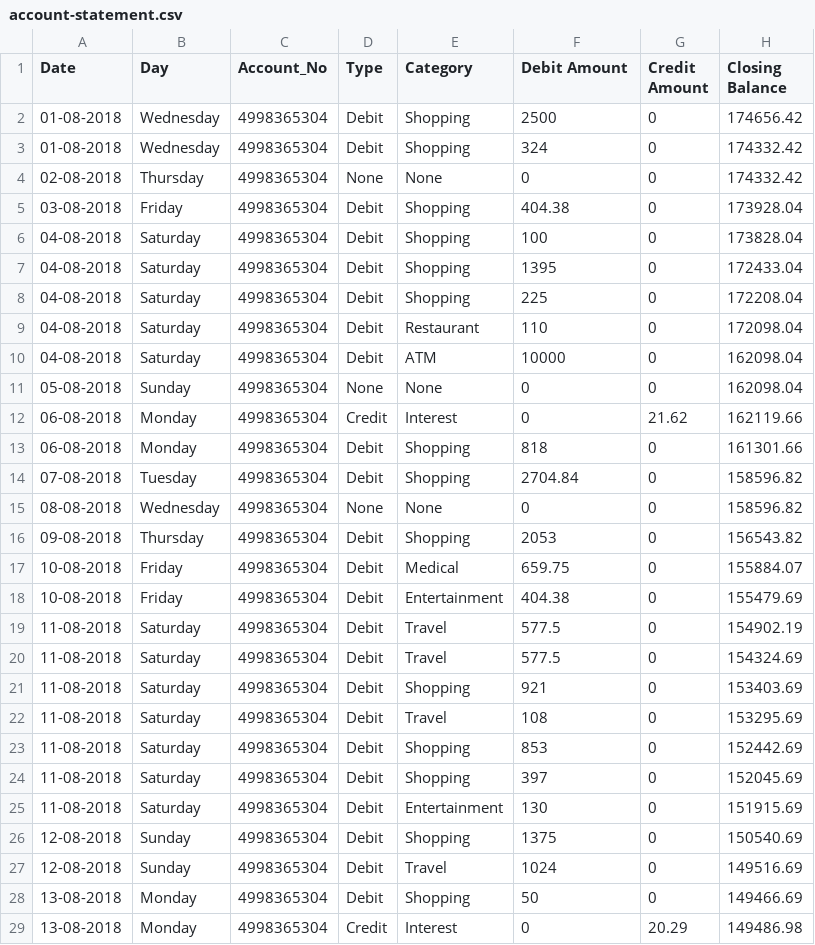
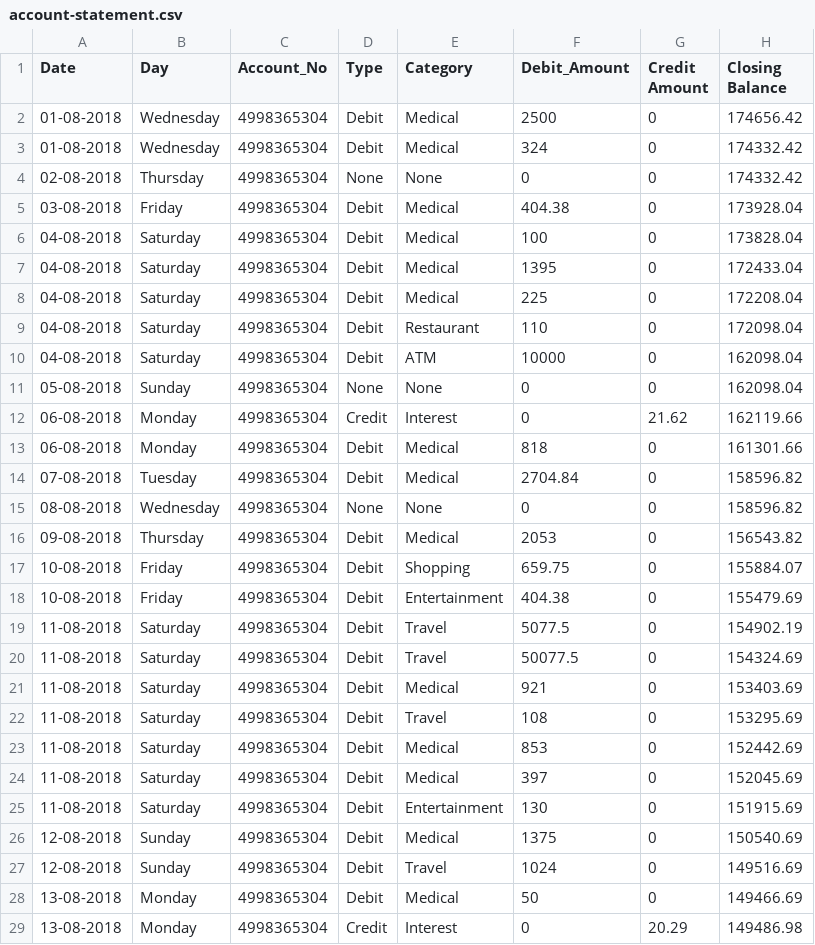
Before and after one commit to debapriya16/ai_finance_assistant, a CSV file: dataset/account-statement.csv, drawn as a sheet; only a part is shown; the diff covers the shown part only.

```diff
--- a/dataset/account-statement.csv
+++ b/dataset/account-statement.csv
@@ -1,9 +1,9 @@
-Date,Day,Account_No,Type,Category,Debit Amount,Credit Amount,Closing Balance
-01-08-2018,Wednesday,4998365304,Debit,Shopping,2500,0,174656.42
-01-08-2018,Wednesday,4998365304,Debit,Shopping,324,0,174332.42
+Date,Day,Account_No,Type,Category,Debit_Amount,Credit Amount,Closing Balance
+01-08-2018,Wednesday,4998365304,Debit,Medical,2500,0,174656.42
+01-08-2018,Wednesday,4998365304,Debit,Medical,324,0,174332.42
 02-08-2018,Thursday,4998365304,None,None,0,0,174332.42
-03-08-2018,Friday,4998365304,Debit,Shopping,404.38,0,173928.04
-04-08-2018,Saturday,4998365304,Debit,Shopping,100,0,173828.04
-04-08-2018,Saturday,4998365304,Debit,Shopping,1395,0,172433.04
-04-08-2018,Saturday,4998365304,Debit,Shopping,225,0,172208.04
+03-08-2018,Friday,4998365304,Debit,Medical,404.38,0,173928.04
+04-08-2018,Saturday,4998365304,Debit,Medical,100,0,173828.04
+04-08-2018,Saturday,4998365304,Debit,Medical,1395,0,172433.04
+04-08-2018,Saturday,4998365304,Debit,Medical,225,0,172208.04
 04-08-2018,Saturday,4998365304,Debit,Restaurant,110,0,172098.04
@@ -12,18 +12,18 @@ Date,Day,Account_No,Type,Category,Debit Amount,Credit Amount,Closing Balance
 06-08-2018,Monday,4998365304,Credit,Interest,0,21.62,162119.66
-06-08-2018,Monday,4998365304,Debit,Shopping,818,0,161301.66
-07-08-2018,Tuesday,4998365304,Debit,Shopping,2704.84,0,158596.82
+06-08-2018,Monday,4998365304,Debit,Medical,818,0,161301.66
+07-08-2018,Tuesday,4998365304,Debit,Medical,2704.84,0,158596.82
 08-08-2018,Wednesday,4998365304,None,None,0,0,158596.82
-09-08-2018,Thursday,4998365304,Debit,Shopping,2053,0,156543.82
-10-08-2018,Friday,4998365304,Debit,Medical,659.75,0,155884.07
+09-08-2018,Thursday,4998365304,Debit,Medical,2053,0,156543.82
+10-08-2018,Friday,4998365304,Debit,Shopping,659.75,0,155884.07
 10-08-2018,Friday,4998365304,Debit,Entertainment,404.38,0,155479.69
-11-08-2018,Saturday,4998365304,Debit,Travel,577.5,0,154902.19
-11-08-2018,Saturday,4998365304,Debit,Travel,577.5,0,154324.69
-11-08-2018,Saturday,4998365304,Debit,Shopping,921,0,153403.69
+11-08-2018,Saturday,4998365304,Debit,Travel,5077.5,0,154902.19
+11-08-2018,Saturday,4998365304,Debit,Travel,50077.5,0,154324.69
+11-08-2018,Saturday,4998365304,Debit,Medical,921,0,153403.69
 11-08-2018,Saturday,4998365304,Debit,Travel,108,0,153295.69
-11-08-2018,Saturday,4998365304,Debit,Shopping,853,0,152442.69
-11-08-2018,Saturday,4998365304,Debit,Shopping,397,0,152045.69
+11-08-2018,Saturday,4998365304,Debit,Medical,853,0,152442.69
+11-08-2018,Saturday,4998365304,Debit,Medical,397,0,152045.69
 11-08-2018,Saturday,4998365304,Debit,Entertainment,130,0,151915.69
-12-08-2018,Sunday,4998365304,Debit,Shopping,1375,0,150540.69
+12-08-2018,Sunday,4998365304,Debit,Medical,1375,0,150540.69
 12-08-2018,Sunday,4998365304,Debit,Travel,1024,0,149516.69
-13-08-2018,Monday,4998365304,Debit,Shopping,50,0,149466.69
+13-08-2018,Monday,4998365304,Debit,Medical,50,0,149466.69
 13-08-2018,Monday,4998365304,Credit,Interest,0,20.29,149486.98
```
Also changed, not shown: 32 edited cells elsewhere in this file, 2 other files.
